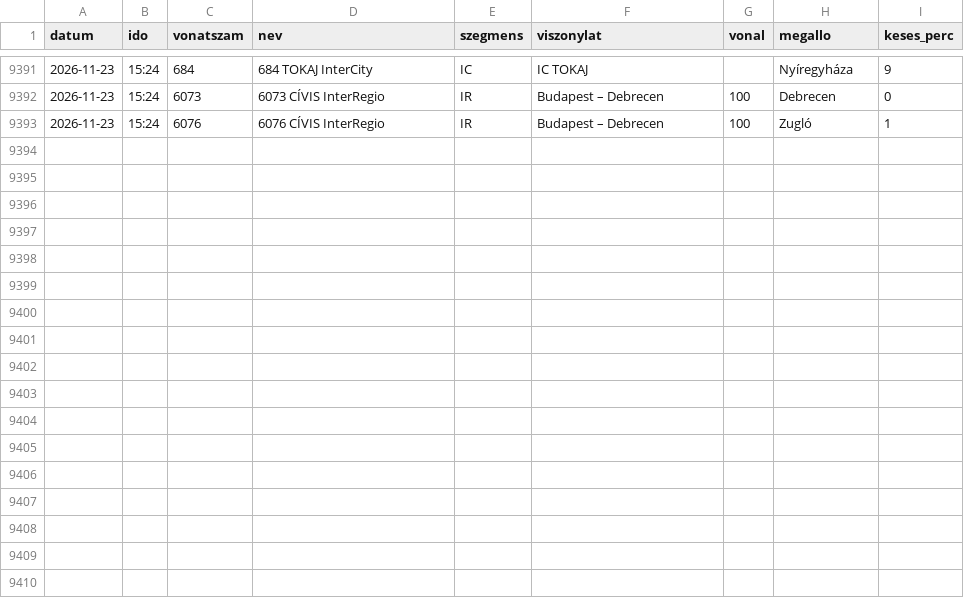
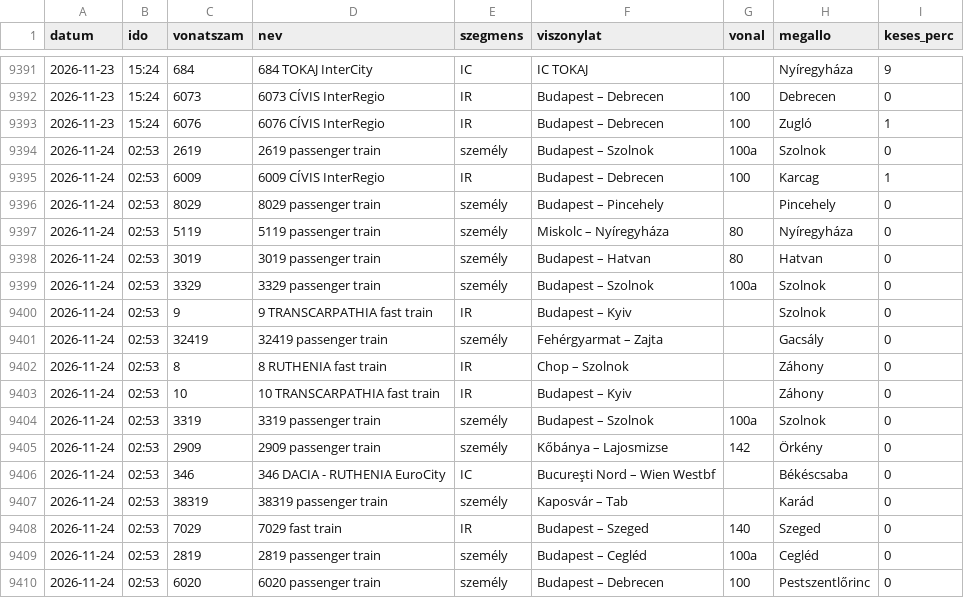
Before and after one commit to molnarzsoltphoto/abigel-stats, a CSV file: data/futasok/2026-11.csv, drawn as a sheet; only a part is shown, gaps mark what is left out; the diff names each change by its address in the sheet, - before the commit and + after, or states it on an @@ line.

```diff
--- a/data/futasok/2026-11.csv
+++ b/data/futasok/2026-11.csv
+row 9394: 2026-11-24 | 02:53 | 2619 | 2619 passenger train | személy | Budapest – Szolnok | 100a | Szolnok | 0
+row 9395: 2026-11-24 | 02:53 | 6009 | 6009 CÍVIS InterRegio | IR | Budapest – Debrecen | 100 | Karcag | 1
+row 9396: 2026-11-24 | 02:53 | 8029 | 8029 passenger train | személy | Budapest – Pincehely |  | Pincehely | 0
+row 9397: 2026-11-24 | 02:53 | 5119 | 5119 passenger train | személy | Miskolc – Nyíregyháza | 80 | Nyíregyháza | 0
+row 9398: 2026-11-24 | 02:53 | 3019 | 3019 passenger train | személy | Budapest – Hatvan | 80 | Hatvan | 0
+row 9399: 2026-11-24 | 02:53 | 3329 | 3329 passenger train | személy | Budapest – Szolnok | 100a | Szolnok | 0
+row 9400: 2026-11-24 | 02:53 | 9 | 9 TRANSCARPATHIA fast train | IR | Budapest – Kyiv |  | Szolnok | 0
+row 9401: 2026-11-24 | 02:53 | 32419 | 32419 passenger train | személy | Fehérgyarmat – Zajta |  | Gacsály | 0
+row 9402: 2026-11-24 | 02:53 | 8 | 8 RUTHENIA fast train | IR | Chop – Szolnok |  | Záhony | 0
+row 9403: 2026-11-24 | 02:53 | 10 | 10 TRANSCARPATHIA fast train | IR | Budapest – Kyiv |  | Záhony | 0
+row 9404: 2026-11-24 | 02:53 | 3319 | 3319 passenger train | személy | Budapest – Szolnok | 100a | Szolnok | 0
+row 9405: 2026-11-24 | 02:53 | 2909 | 2909 passenger train | személy | Kőbánya – Lajosmizse | 142 | Örkény | 0
+row 9406: 2026-11-24 | 02:53 | 346 | 346 DACIA - RUTHENIA EuroCity | IC | Bucureşti Nord – Wien Westbf |  | Békéscsaba | 0
+row 9407: 2026-11-24 | 02:53 | 38319 | 38319 passenger train | személy | Kaposvár – Tab |  | Karád | 0
+row 9408: 2026-11-24 | 02:53 | 7029 | 7029 fast train | IR | Budapest – Szeged | 140 | Szeged | 0
+row 9409: 2026-11-24 | 02:53 | 2819 | 2819 passenger train | személy | Budapest – Cegléd | 100a | Cegléd | 0
+row 9410: 2026-11-24 | 02:53 | 6020 | 6020 passenger train | személy | Budapest – Debrecen | 100 | Pestszentlőrinc | 0
```
Also changed, not shown: 1 other file.
